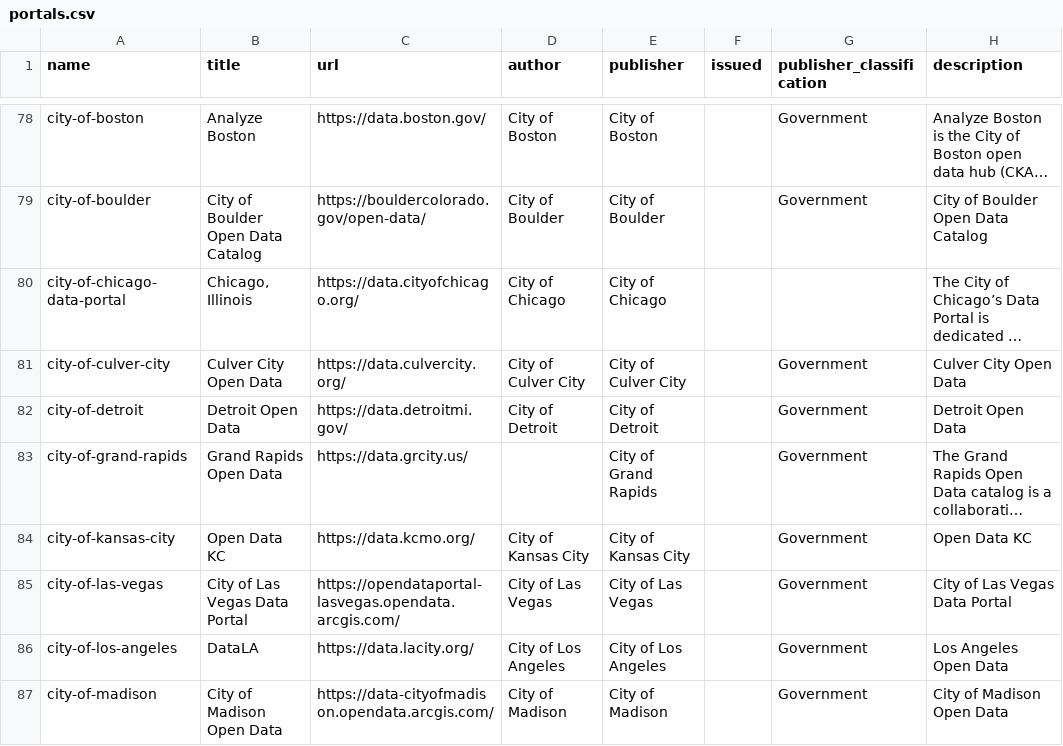
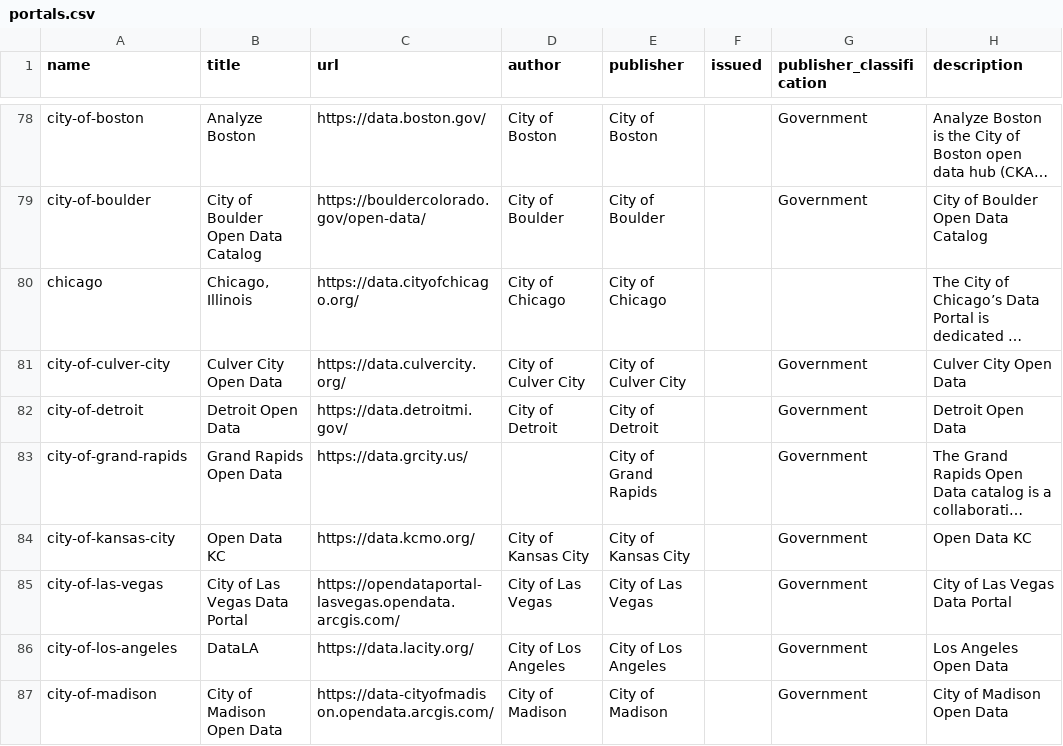
Before and after one commit to okfn/dataportals.org, a CSV file: data/portals.csv, drawn as a sheet; only a part is shown, gaps mark what is left out; long unchanged cells end in …; the diff names each change by its address in the sheet, - before the commit and + after, or states it on an @@ line.

```diff
--- a/data/portals.csv
+++ b/data/portals.csv
-A80 (name): city-of-chicago-data-portal
+A80 (name): chicago
```
Also changed, not shown: 1 other file.
